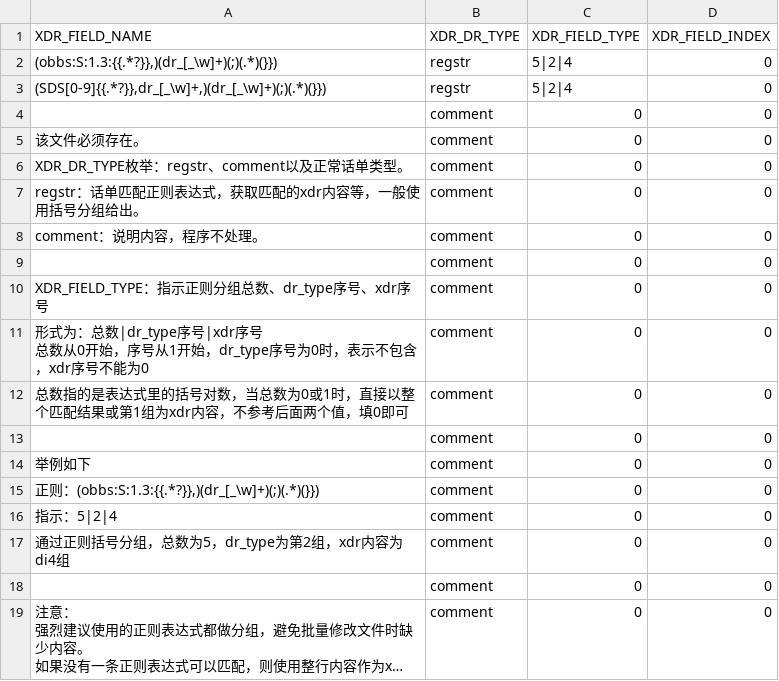
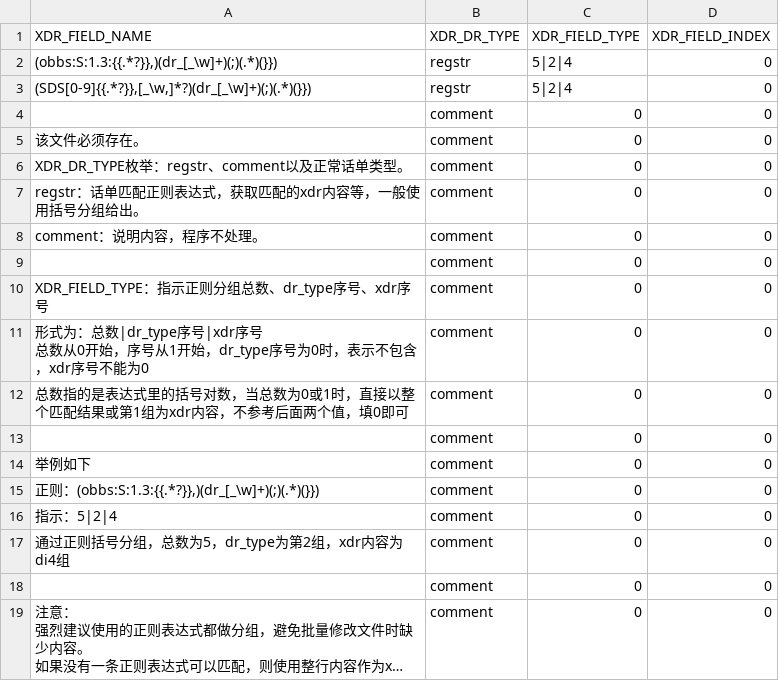
Before and after one commit to lsx88so/pythontest, a CSV file: xdrview/xdr_define/xdr_regstr.csv, drawn as a sheet; long unchanged cells end in ….

```diff
--- a/xdrview/xdr_define/xdr_regstr.csv
+++ b/xdrview/xdr_define/xdr_regstr.csv
@@ -2,3 +2,3 @@ XDR_FIELD_NAME,XDR_DR_TYPE,XDR_FIELD_TYPE,XDR_FIELD_INDEX
 "(obbs:S:1.3:{{.*?}},)(dr_[_\w]+)(;)(.*)(}})",regstr,5|2|4,0
-"(SDS[0-9]{{.*?}},dr_[_\w]+,)(dr_[_\w]+)(;)(.*)(}})",regstr,5|2|4,0
+"(SDS[0-9]{{.*?}},[_\w,]*?)(dr_[_\w]+)(;)(.*)(}})",regstr,5|2|4,0
 ,comment,0,0
```
Also changed, not shown: 9 other files.
